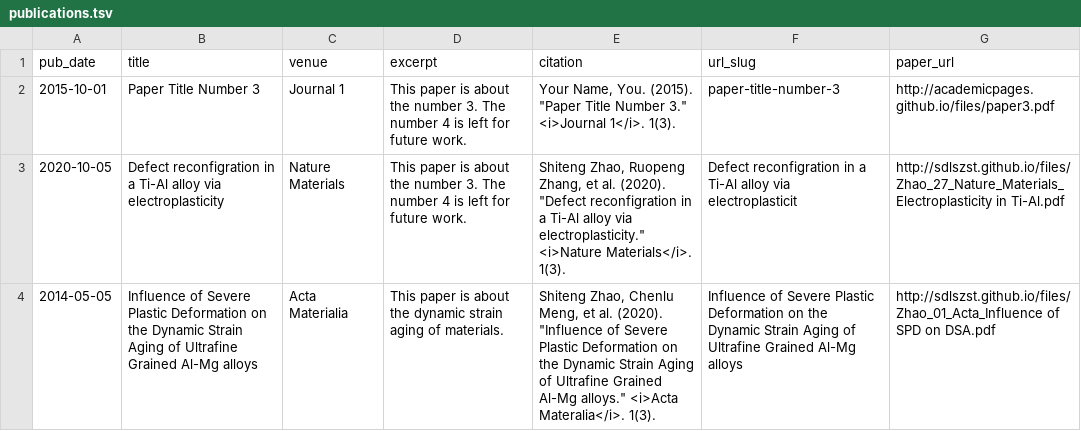
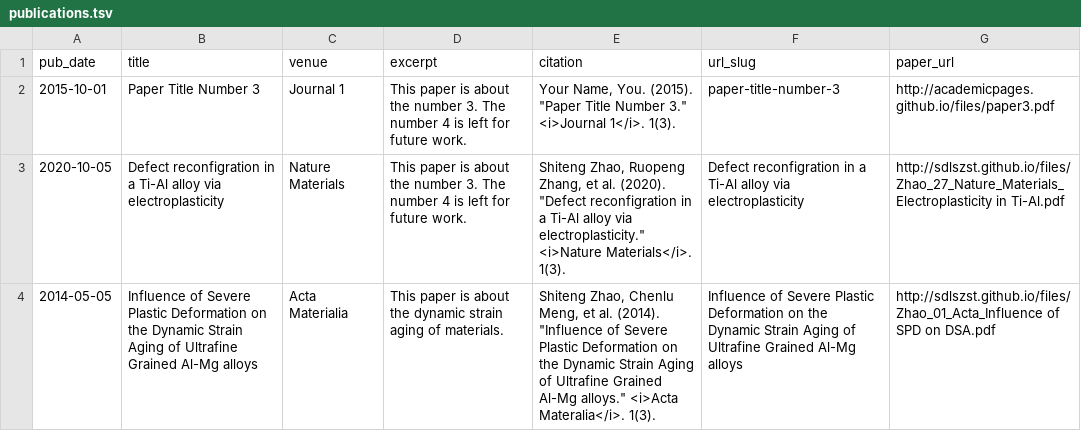
Before and after one commit to sdlszst/academicpages.github.io, a TSV file: markdown_generator/publications.tsv, drawn as a sheet.

```diff
--- a/markdown_generator/publications.tsv
+++ b/markdown_generator/publications.tsv
@@ -2,3 +2,3 @@ pub_date	title	venue	excerpt	citation	url_slug	paper_url
 2015-10-01	Paper Title Number 3	Journal 1	This paper is about the number 3. The number 4 is left for future work.	"Your Name, You. (2015). ""Paper Title Number 3."" <i>Journal 1</i>. 1(3)."	paper-title-number-3	http://academicpages.github.io/files/paper3.pdf
-2020-10-05	Defect reconfigration in a Ti-Al alloy via electroplasticity	Nature Materials	This paper is about the number 3. The number 4 is left for future work.	"Shiteng Zhao, Ruopeng Zhang, et al. (2020). ""Defect reconfigration in a Ti-Al alloy via electroplasticity."" <i>Nature Materials</i>. 1(3)."	Defect reconfigration in a Ti-Al alloy via electroplasticit	http://sdlszst.github.io/files/Zhao_27_Nature_Materials_Electroplasticity in Ti-Al.pdf
-2014-05-05	Influence of Severe Plastic Deformation on the Dynamic Strain Aging of Ultrafine Grained Al-Mg alloys	Acta Materialia	This paper is about the dynamic strain aging of materials.	"Shiteng Zhao, Chenlu Meng, et al. (2020). ""Influence of Severe Plastic Deformation on the Dynamic Strain Aging of Ultrafine Grained Al-Mg alloys."" <i>Acta Materalia</i>. 1(3)."	Influence of Severe Plastic Deformation on the Dynamic Strain Aging of Ultrafine Grained Al-Mg alloys	http://sdlszst.github.io/files/Zhao_01_Acta_Influence of SPD on DSA.pdf
+2020-10-05	Defect reconfigration in a Ti-Al alloy via electroplasticity	Nature Materials	This paper is about the number 3. The number 4 is left for future work.	"Shiteng Zhao, Ruopeng Zhang, et al. (2020). ""Defect reconfigration in a Ti-Al alloy via electroplasticity."" <i>Nature Materials</i>. 1(3)."	Defect reconfigration in a Ti-Al alloy via electroplasticity	http://sdlszst.github.io/files/Zhao_27_Nature_Materials_Electroplasticity in Ti-Al.pdf
+2014-05-05	Influence of Severe Plastic Deformation on the Dynamic Strain Aging of Ultrafine Grained Al-Mg alloys	Acta Materialia	This paper is about the dynamic strain aging of materials.	"Shiteng Zhao, Chenlu Meng, et al. (2014). ""Influence of Severe Plastic Deformation on the Dynamic Strain Aging of Ultrafine Grained Al-Mg alloys."" <i>Acta Materalia</i>. 1(3)."	Influence of Severe Plastic Deformation on the Dynamic Strain Aging of Ultrafine Grained Al-Mg alloys	http://sdlszst.github.io/files/Zhao_01_Acta_Influence of SPD on DSA.pdf
```
Also changed, not shown: 3 other files.
